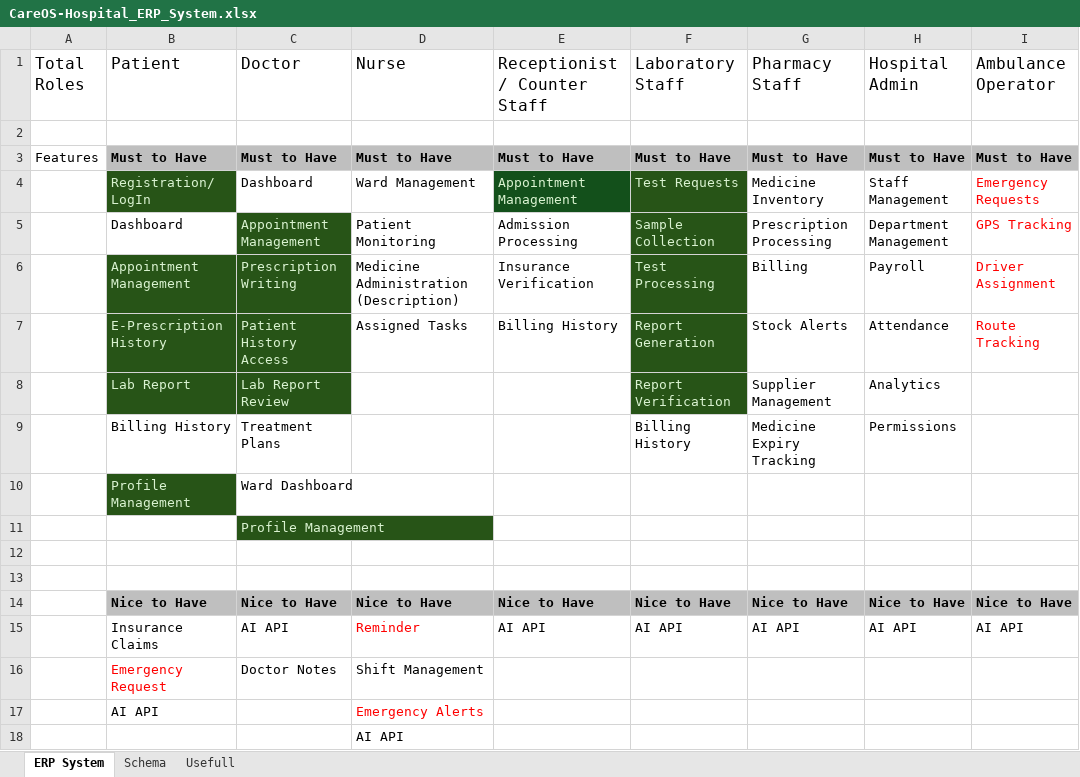
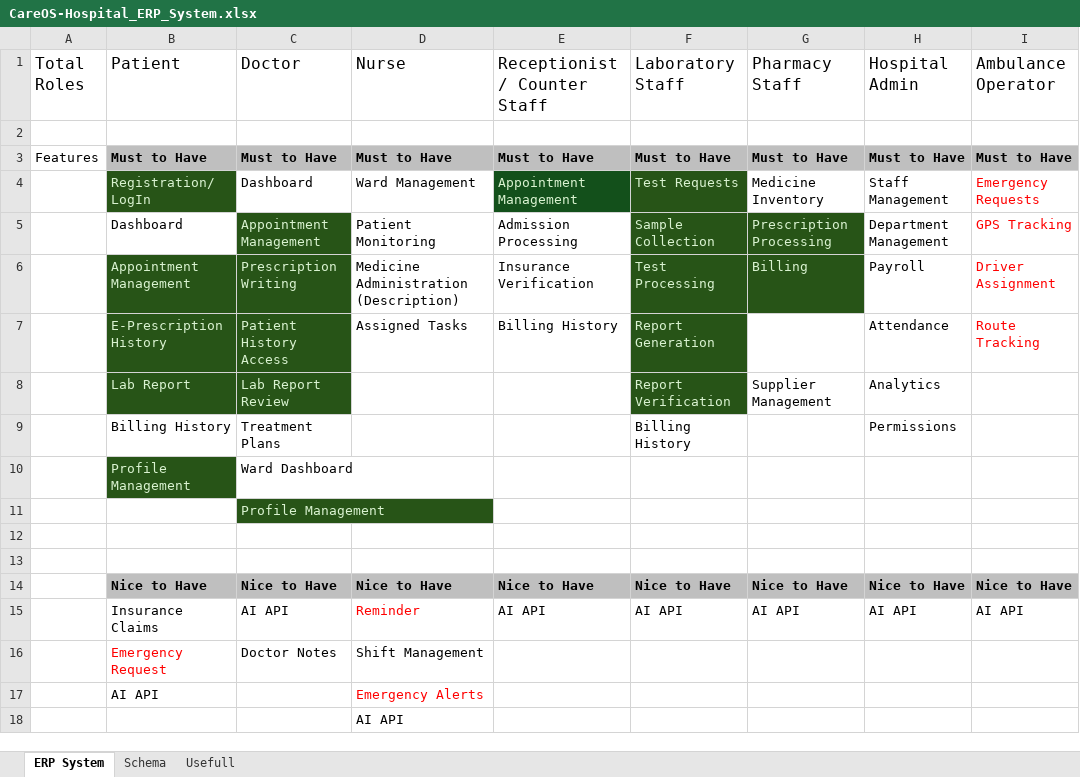
Before and after one commit to HetLimbani-learnerboy/CareOS, an Excel workbook: CareOS-Hospital_ERP_System.xlsx, sheet ERP System, drawn as a sheet; values as stored, in another font and other column widths than the file's, no borders; the diff names each change by its address in the sheet, - before the commit and + after, or states it on an @@ line.

Commit message:
Add prescription processing and billing funcionality in pharmacist role

```diff
--- a/CareOS-Hospital_ERP_System.xlsx (sheet ERP System)
+++ b/CareOS-Hospital_ERP_System.xlsx (sheet ERP System)
@@ G5:G6 fill: none → #275417, text colour: black → #D9F2D0 @@
-G7 (Pharmacy Staff): Stock Alerts
+G7 (Pharmacy Staff): (empty)
-G9 (Pharmacy Staff): Medicine Expiry Tracking
+G9 (Pharmacy Staff): (empty)
```
Also changed, not shown: sheet Usefull, 18 other files.
